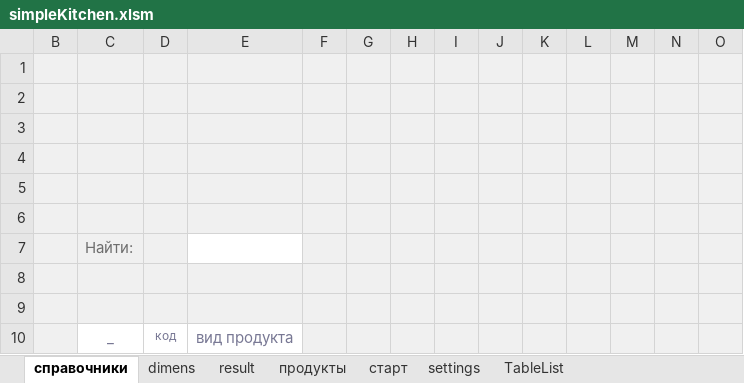
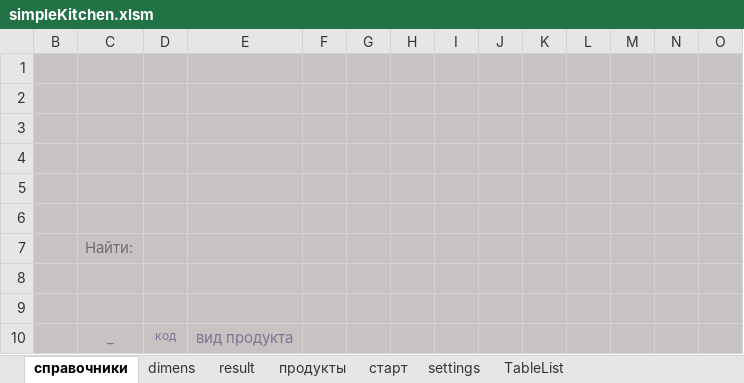
Before and after one commit to myshkarus/simplekitchen, an Excel workbook: simpleKitchen.xlsm, sheet справочники, drawn as a sheet; only a part is shown; values as stored, in another font and other column widths than the file's, no borders; charts and pictures and table styles not drawn; removed rows and columns are numbered as before the commit, all else as after; rows hold the shown columns only; the diff covers the shown part only; the diff names each change by its address in the sheet, - before the commit and + after, or states it on an @@ line.

```diff
--- a/simpleKitchen.xlsm (sheet справочники)
+++ b/simpleKitchen.xlsm (sheet справочники)
-B1:O6 fill: #F0F0F0
+B1:O6 fill: #C8C2C2
-row 7:  | Найти:
+row 7:  | Найти:
-B8:O9 fill: #F0F0F0
+B8:O9 fill: #C8C2C2
-B10 fill: #F0F0F0
+B10 fill: #C8C2C2
-C10:E10 fill: none
+C10:E10 fill: #C8C2C2
-F10:O10 fill: #F0F0F0
+F10:O10 fill: #C8C2C2
```
Also changed, not shown: cell formats elsewhere in this sheet, sheet продукты, sheet settings, hidden cells, charts or pictures.
